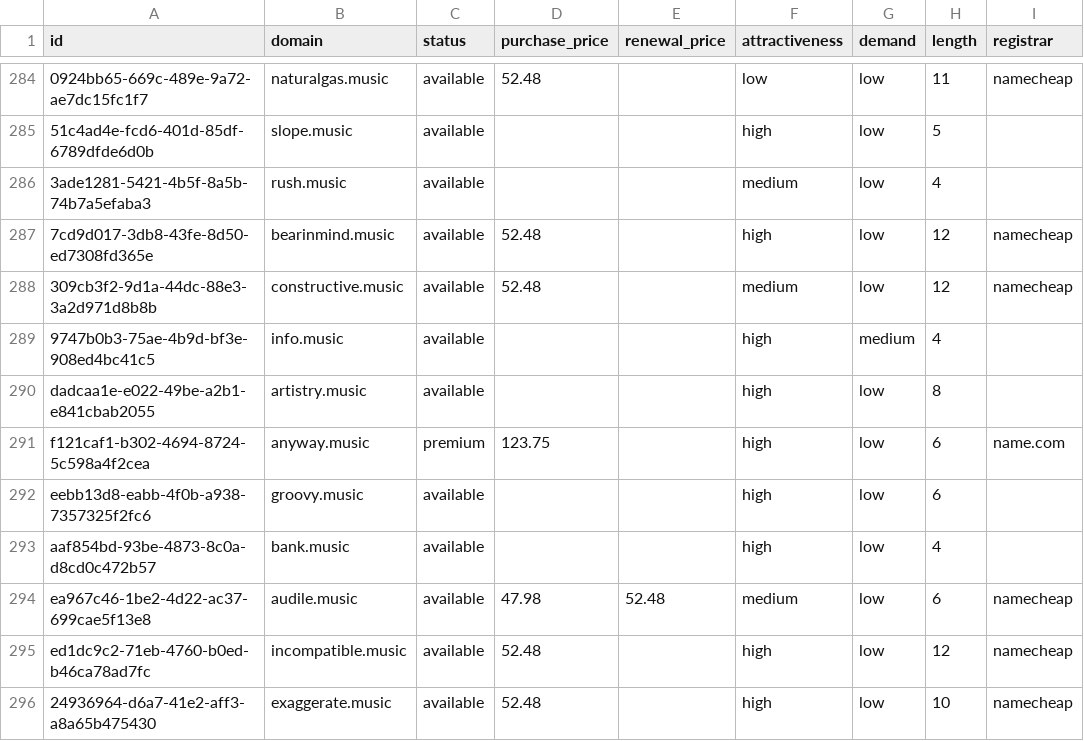
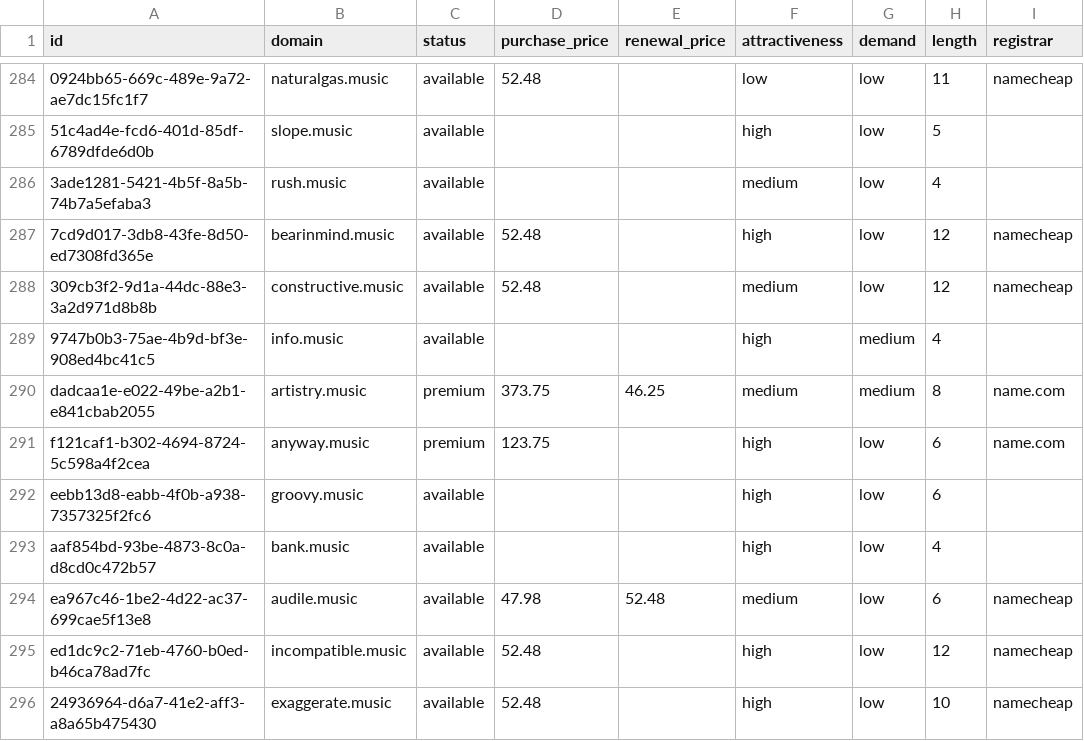
Before and after one commit to UniqueDomains/music-oneword-domains, a CSV file: music.csv, drawn as a sheet; only a part is shown, gaps mark what is left out; the diff names each change by its address in the sheet, - before the commit and + after, or states it on an @@ line.

Commit message:
Domains update

```diff
--- a/music.csv
+++ b/music.csv
-C290 (status): available
+C290 (status): premium
-D290 (purchase_price): (empty)
+D290 (purchase_price): 373.75
-E290 (renewal_price): (empty)
+E290 (renewal_price): 46.25
-F290 (attractiveness): high
+F290 (attractiveness): medium
-G290 (demand): low
+G290 (demand): medium
-I290 (registrar): (empty)
+I290 (registrar): name.com
```
Also changed, not shown: 4 other files.
